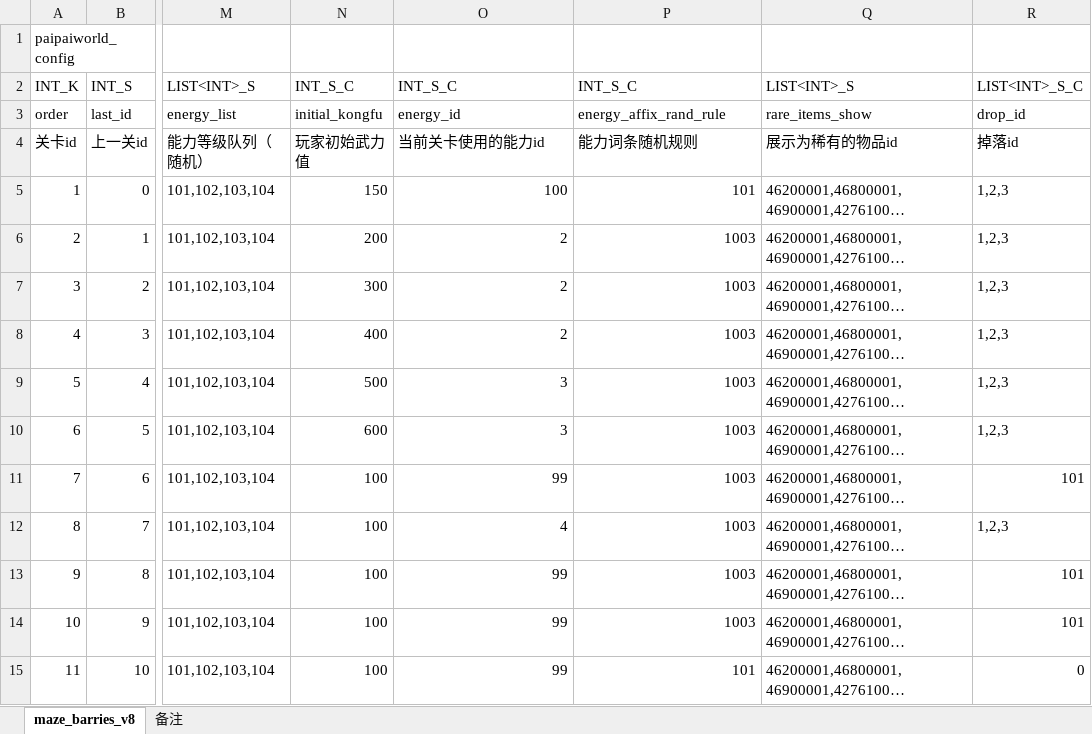
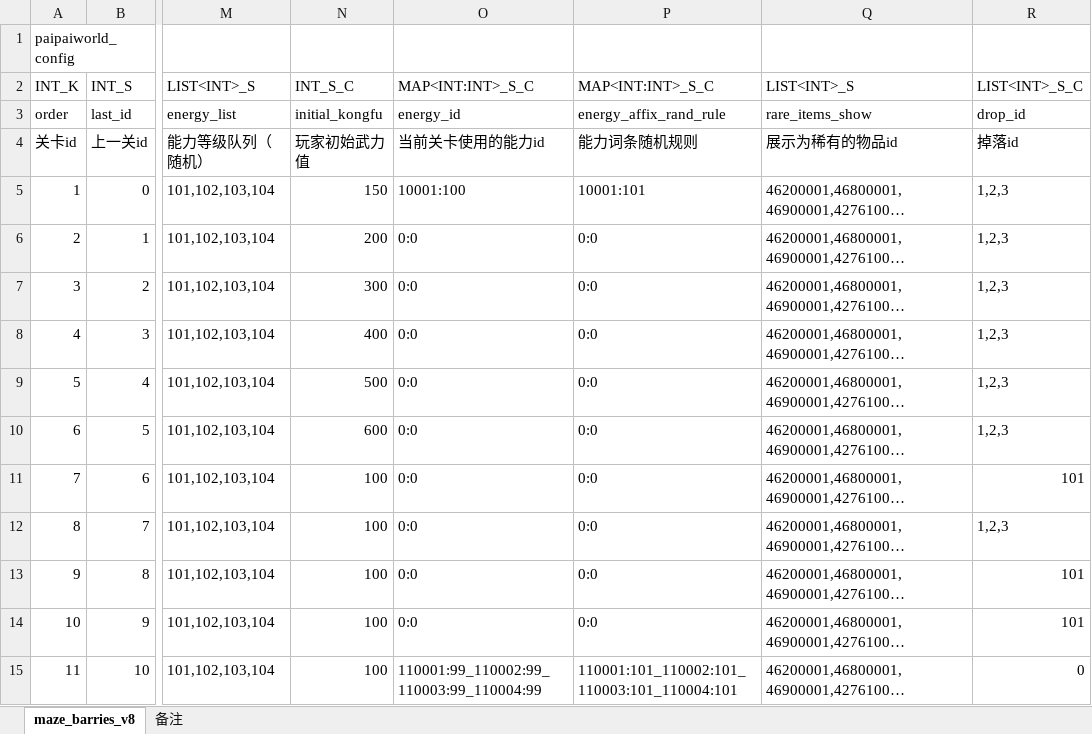
Before and after one commit to chensusu123/myfirsthub, an Excel workbook: servers/maze_main_server/conf.d/data/maze_barries_v8【迷宫-关卡信息】.xlsx, sheet maze_barries_v8, drawn as a sheet; only a part is shown, gaps mark what is left out; long unchanged cells end in …; values as stored, in another font and other column widths than the file's, no borders; the diff covers the shown part only; the diff names each change by its address in the sheet, - before the commit and + after, or states it on an @@ line.

```diff
--- a/servers/maze_main_server/conf.d/data/maze_barries_v8【迷宫-关卡信息】.xlsx (sheet maze_barries_v8)
+++ b/servers/maze_main_server/conf.d/data/maze_barries_v8【迷宫-关卡信息】.xlsx (sheet maze_barries_v8)
-O2: INT_S_C
+O2: MAP<INT:INT>_S_C
-P2: INT_S_C
+P2: MAP<INT:INT>_S_C
-O5: 100
+O5: 10001:100
-P5: 101
+P5: 10001:101
-O6:O8: 2
+O6:O8: 0:0
-P6:P14: 1003
+P6:P14: 0:0
-O9:O10: 3
+O9:O10: 0:0
-O11: 99
+O11: 0:0
-O12: 4
+O12: 0:0
-O13:O14: 99
+O13:O14: 0:0
-O15: 99
+O15: 110001:99_110002:99_110003:99_110004:99
-P15: 101
+P15: 110001:101_110002:101_110003:101_110004:101
```
Also changed, not shown: 298 edited cells elsewhere in this sheet, servers/maze_main_server/conf.d/data/column_relation.xlsx, servers/maze_main_server/conf.d/data/git_version_v8【配表版本号】.xlsx, 3 other files.
